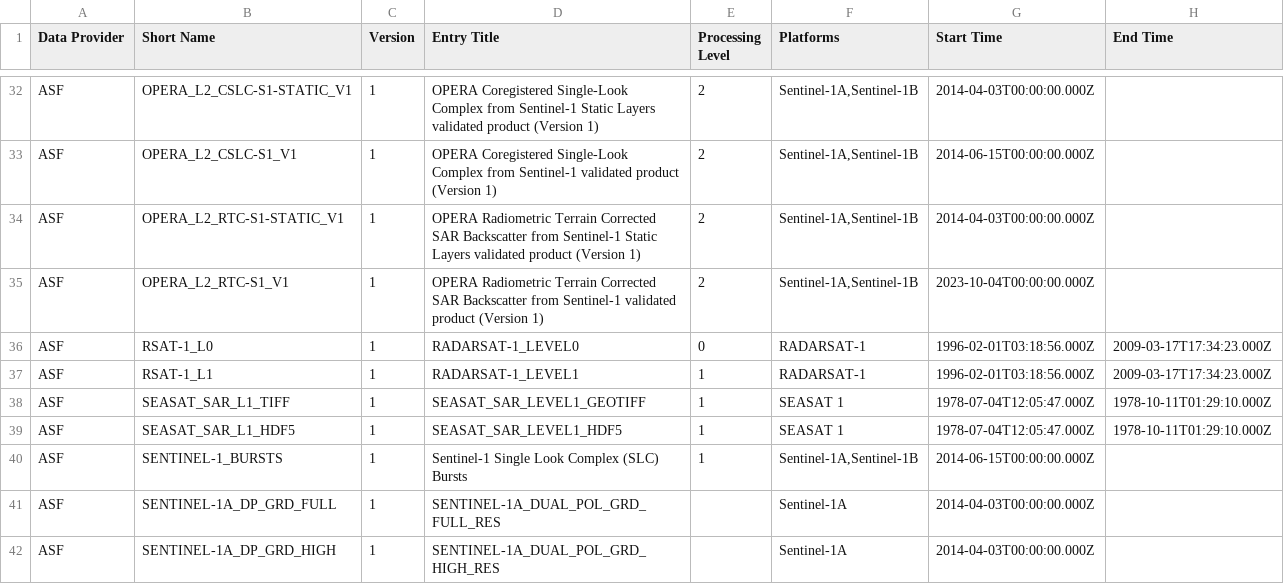
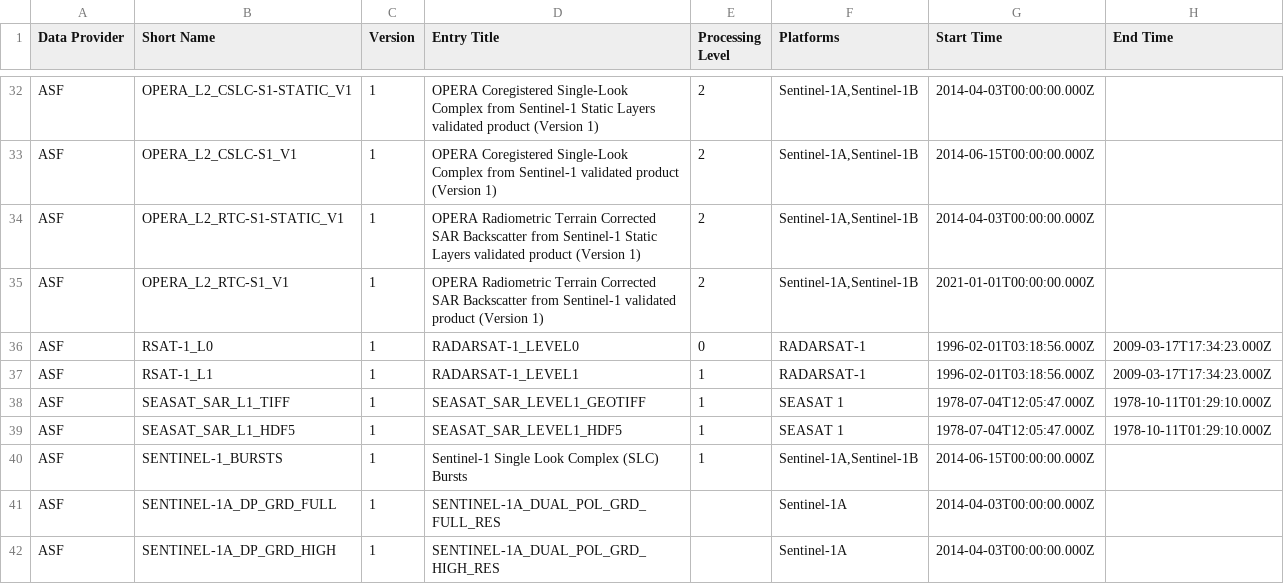
Before and after one commit to EFSA223/Overpass-test, a CSV file: data.csv, drawn as a sheet; only a part is shown, gaps mark what is left out.

```diff
--- a/data.csv
+++ b/data.csv
@@ -34,3 +34,3 @@ ASF,OPERA_L2_CSLC-S1_V1,1,OPERA Coregistered Single-Look Complex from Sentinel-1
 ASF,OPERA_L2_RTC-S1-STATIC_V1,1,OPERA Radiometric Terrain Corrected SAR Backscatter from Sentinel-1 Static Layers validated product (Version 1),2,"Sentinel-1A,Sentinel-1B",2014-04-03T00:00:00.000Z,
-ASF,OPERA_L2_RTC-S1_V1,1,OPERA Radiometric Terrain Corrected SAR Backscatter from Sentinel-1 validated product (Version 1),2,"Sentinel-1A,Sentinel-1B",2023-10-04T00:00:00.000Z,
+ASF,OPERA_L2_RTC-S1_V1,1,OPERA Radiometric Terrain Corrected SAR Backscatter from Sentinel-1 validated product (Version 1),2,"Sentinel-1A,Sentinel-1B",2021-01-01T00:00:00.000Z,
 ASF,RSAT-1_L0,1,RADARSAT-1_LEVEL0,0,RADARSAT-1,1996-02-01T03:18:56.000Z,2009-03-17T17:34:23.000Z
```
